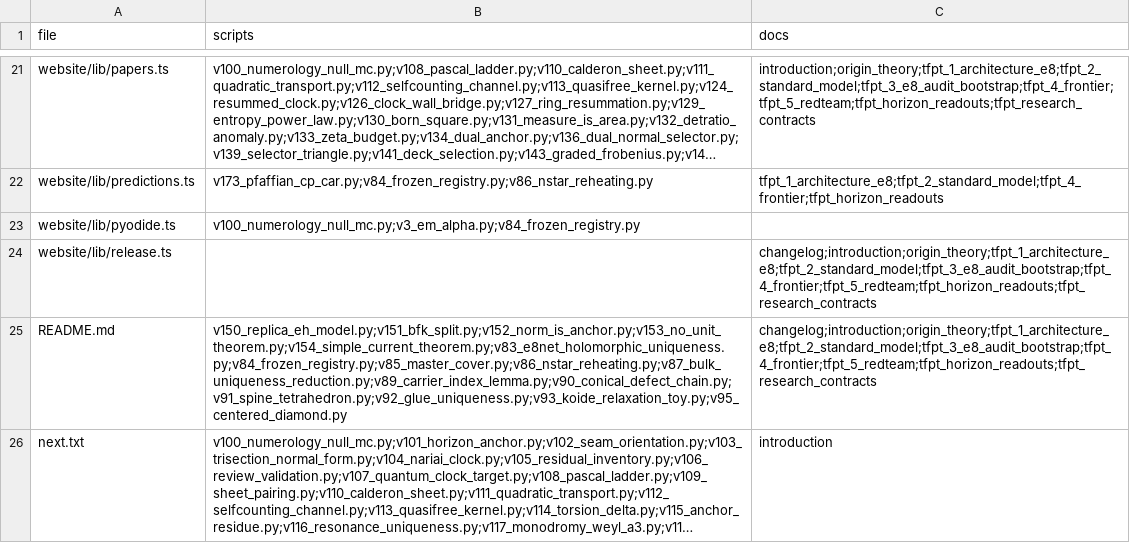
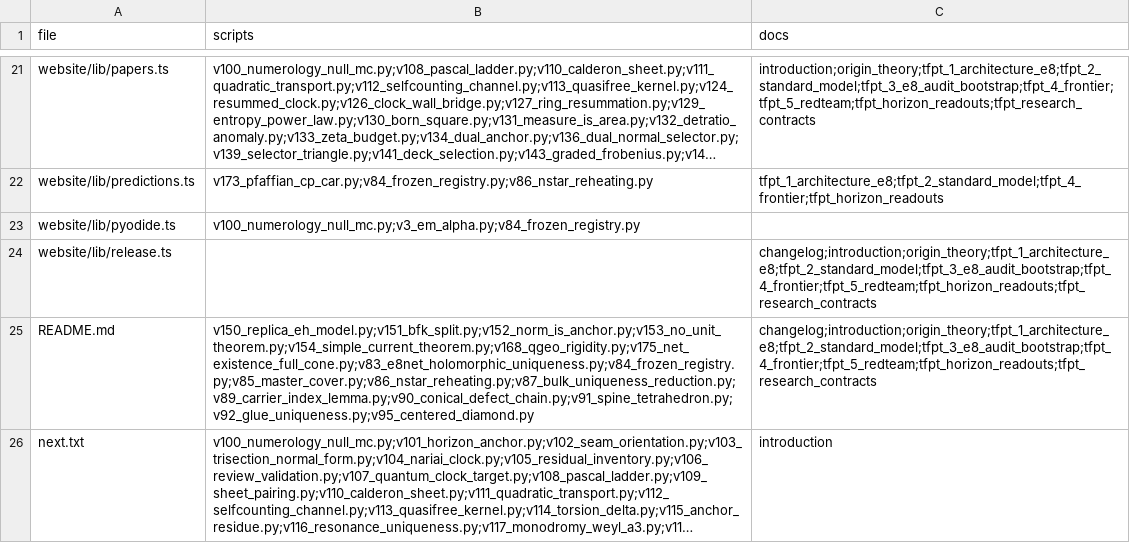
Before and after one commit to sthamann/tfpt-theoryv4, a CSV file: verification/website_map.csv, drawn as a sheet; only a part is shown, gaps mark what is left out; long unchanged cells end in …; the diff names each change by its address in the sheet, - before the commit and + after, or states it on an @@ line.

```diff
--- a/verification/website_map.csv
+++ b/verification/website_map.csv
-B25 (scripts): v150_replica_eh_model.py;v151_bfk_split.py;v152_norm_is_anchor.py;v153_no_unit_theorem.py;v154_simple_current_theorem.py;v83_e8net_holomorphic_uniqueness.py;v84_frozen_registry.py;v85_master_cover.py;v86_nstar_reheating.py;v87_bulk_uniqueness_reduction.py;v89_carrier_index_lemma.py;v90_conical_defect_chain.py;v91_spine_tetrahedron.py;v92_glue_uniqueness.py;v93_koide_relaxation_toy.py;v95_centered_diamond.py
+B25 (scripts): v150_replica_eh_model.py;v151_bfk_split.py;v152_norm_is_anchor.py;v153_no_unit_theorem.py;v154_simple_current_theorem.py;v168_qgeo_rigidity.py;v175_net_existence_full_cone.py;v83_e8net_holomorphic_uniqueness.py;v84_frozen_registry.py;v85_master_cover.py;v86_nstar_reheating.py;v87_bulk_uniqueness_reduction.py;v89_carrier_index_lemma.py;v90_conical_defect_chain.py;v91_spine_tetrahedron.py;v92_glue_uniqueness.py;v95_centered_diamond.py
```
Also changed, not shown: 25 other files.
